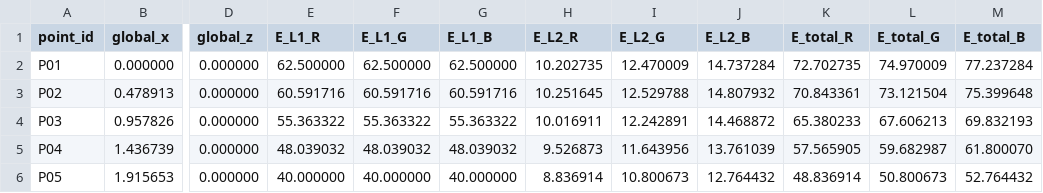
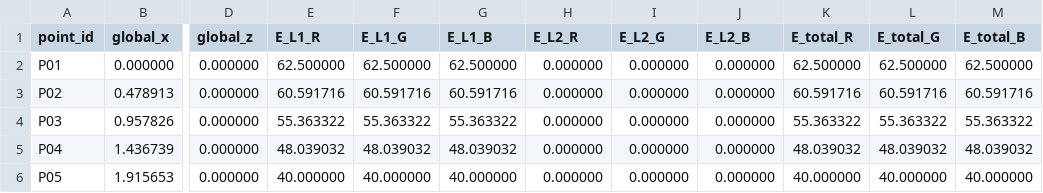
Before and after one commit to seventwogth/image-methods-25, a CSV file: second/global_illuminance_results.csv, drawn as a sheet; only a part is shown, gaps mark what is left out; the diff covers the shown part only; the diff names each change by its address in the sheet, - before the commit and + after, or states it on an @@ line.

```diff
--- a/second/global_illuminance_results.csv
+++ b/second/global_illuminance_results.csv
-H2 (E_L2_R): 10.202735
+H2 (E_L2_R): 0.000000
-I2 (E_L2_G): 12.470009
+I2 (E_L2_G): 0.000000
-J2 (E_L2_B): 14.737284
+J2 (E_L2_B): 0.000000
-K2 (E_total_R): 72.702735
+K2 (E_total_R): 62.500000
-L2 (E_total_G): 74.970009
+L2 (E_total_G): 62.500000
-M2 (E_total_B): 77.237284
+M2 (E_total_B): 62.500000
-H3 (E_L2_R): 10.251645
+H3 (E_L2_R): 0.000000
-I3 (E_L2_G): 12.529788
+I3 (E_L2_G): 0.000000
-J3 (E_L2_B): 14.807932
+J3 (E_L2_B): 0.000000
-K3 (E_total_R): 70.843361
+K3 (E_total_R): 60.591716
-L3 (E_total_G): 73.121504
+L3 (E_total_G): 60.591716
-M3 (E_total_B): 75.399648
+M3 (E_total_B): 60.591716
-H4 (E_L2_R): 10.016911
+H4 (E_L2_R): 0.000000
-I4 (E_L2_G): 12.242891
+I4 (E_L2_G): 0.000000
-J4 (E_L2_B): 14.468872
+J4 (E_L2_B): 0.000000
-K4 (E_total_R): 65.380233
+K4 (E_total_R): 55.363322
-L4 (E_total_G): 67.606213
+L4 (E_total_G): 55.363322
-M4 (E_total_B): 69.832193
+M4 (E_total_B): 55.363322
-H5 (E_L2_R): 9.526873
+H5 (E_L2_R): 0.000000
-I5 (E_L2_G): 11.643956
+I5 (E_L2_G): 0.000000
-J5 (E_L2_B): 13.761039
+J5 (E_L2_B): 0.000000
-K5 (E_total_R): 57.565905
+K5 (E_total_R): 48.039032
-L5 (E_total_G): 59.682987
+L5 (E_total_G): 48.039032
-M5 (E_total_B): 61.800070
+M5 (E_total_B): 48.039032
-H6 (E_L2_R): 8.836914
+H6 (E_L2_R): 0.000000
-I6 (E_L2_G): 10.800673
+I6 (E_L2_G): 0.000000
-J6 (E_L2_B): 12.764432
+J6 (E_L2_B): 0.000000
-K6 (E_total_R): 48.836914
+K6 (E_total_R): 40.000000
-L6 (E_total_G): 50.800673
+L6 (E_total_G): 40.000000
-M6 (E_total_B): 52.764432
+M6 (E_total_B): 40.000000
```
Also changed, not shown: 120 edited cells elsewhere in this file, second/brightness_results.csv, second/local_illuminance_results.csv, 2 other files.
